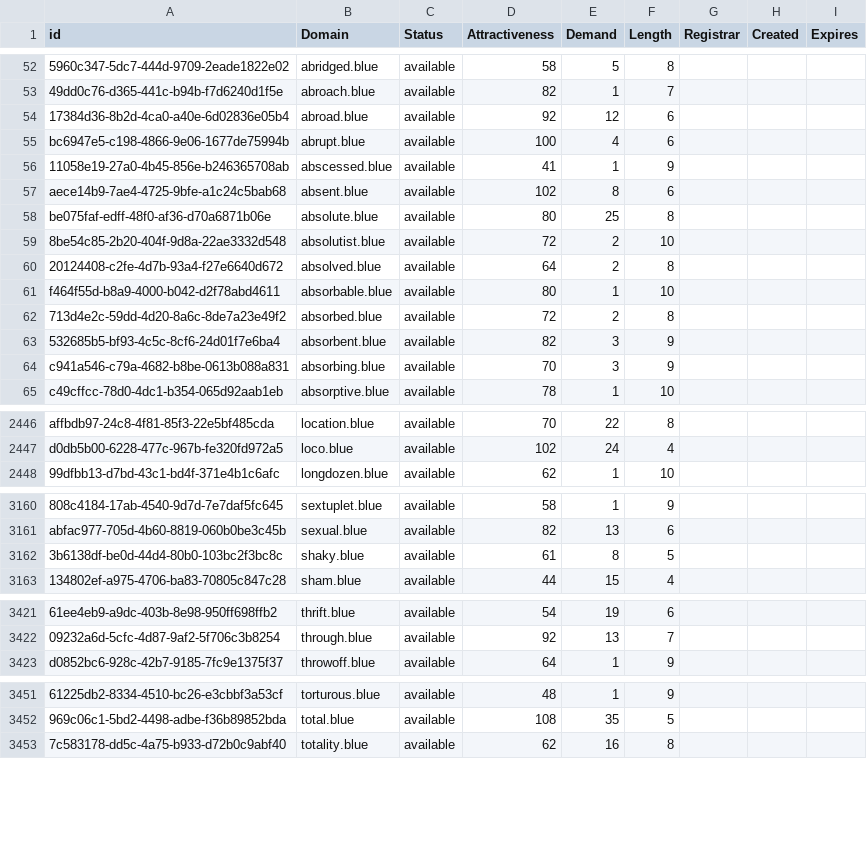
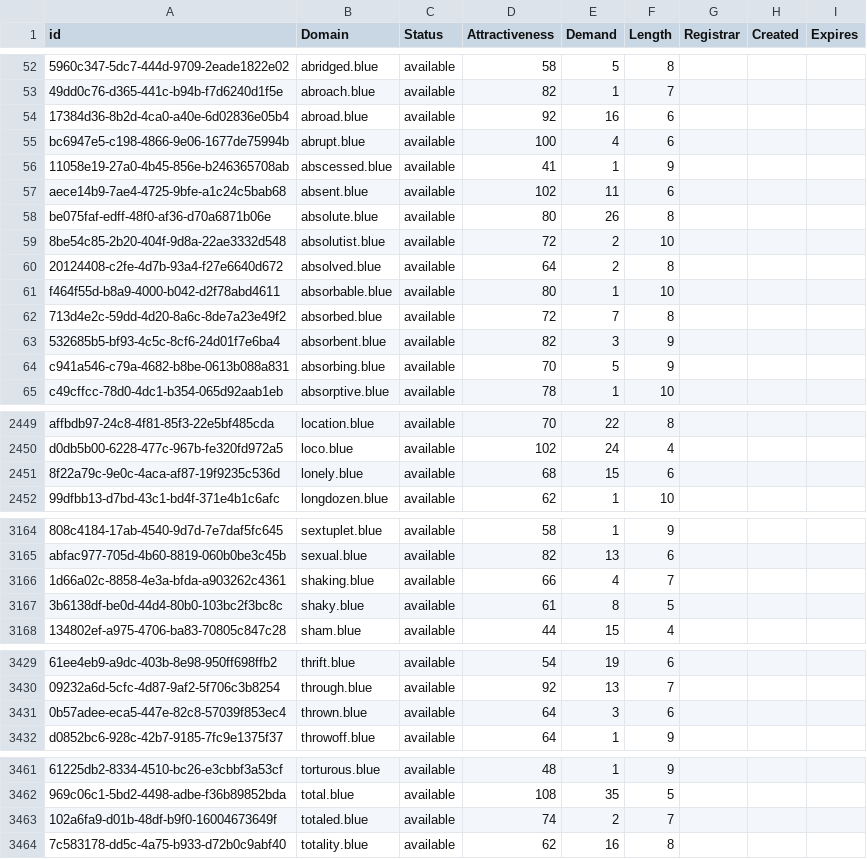
Before and after one commit to UniqueDomains/blue-oneword-domains, a CSV file: blue.csv, drawn as a sheet; only a part is shown, gaps mark what is left out; the diff covers the shown part only; the diff names each change by its address in the sheet, - before the commit and + after, or states it on an @@ line.

```diff
--- a/blue.csv
+++ b/blue.csv
-E54 (Demand): 12
+E54 (Demand): 16
-E57 (Demand): 8
+E57 (Demand): 11
-E58 (Demand): 25
+E58 (Demand): 26
-E62 (Demand): 2
+E62 (Demand): 7
-E64 (Demand): 3
+E64 (Demand): 5
+row 2451: 8f22a79c-9e0c-4aca-af87-19f9235c536d | lonely.blue | available | 68 | 15 | 6
+row 3166: 1d66a02c-8858-4e3a-bfda-a903262c4361 | shaking.blue | available | 66 | 4 | 7
+row 3431: 0b57adee-eca5-447e-82c8-57039f853ec4 | thrown.blue | available | 64 | 3 | 6
+row 3463: 102a6fa9-d01b-48df-b9f0-16004673649f | totaled.blue | available | 74 | 2 | 7
```
Also changed, not shown: 18 added rows and 12 edited cells elsewhere in this file, 2 other files.
